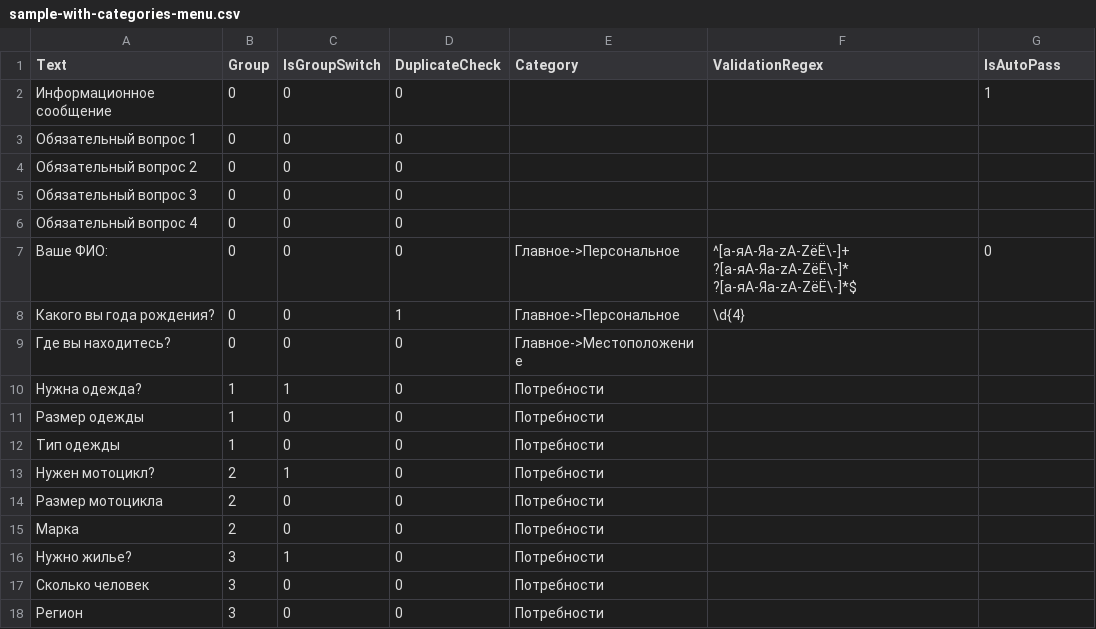
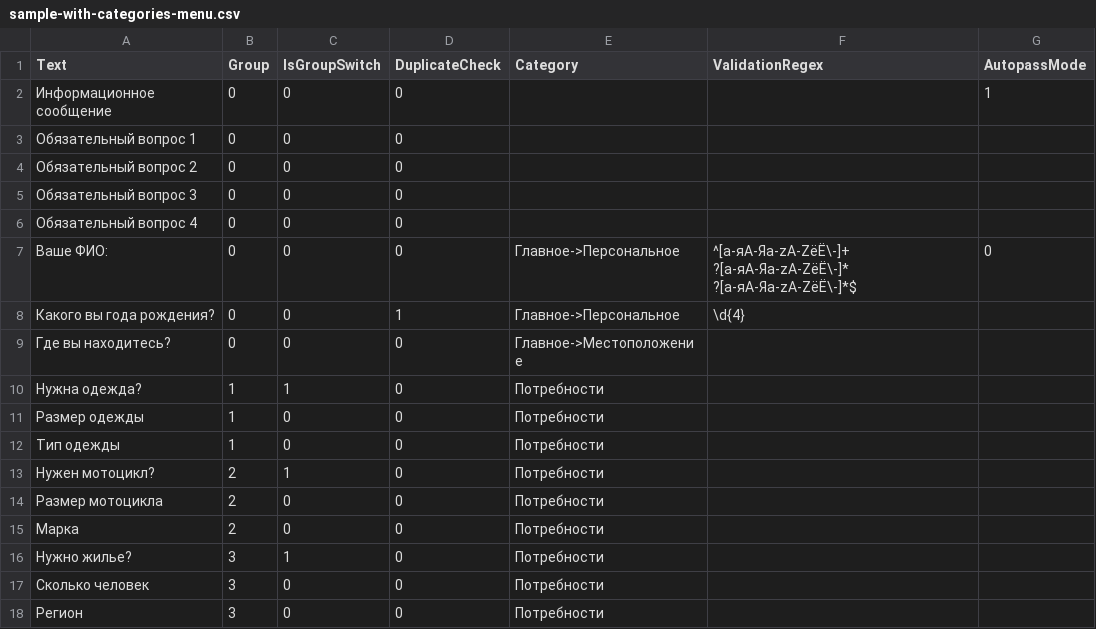
Before and after one commit to kenoma/Refugee.Questionnaire, a CSV file: questions/sample-with-categories-menu.csv, drawn as a sheet.

```diff
--- a/questions/sample-with-categories-menu.csv
+++ b/questions/sample-with-categories-menu.csv
@@ -1,2 +1,2 @@
-Text,Group,IsGroupSwitch,DuplicateCheck,Category,ValidationRegex,IsAutoPass
+Text,Group,IsGroupSwitch,DuplicateCheck,Category,ValidationRegex,AutopassMode
 "Информационное сообщение",0,0,0,,,1
```
Also changed, not shown: 12 other files.
